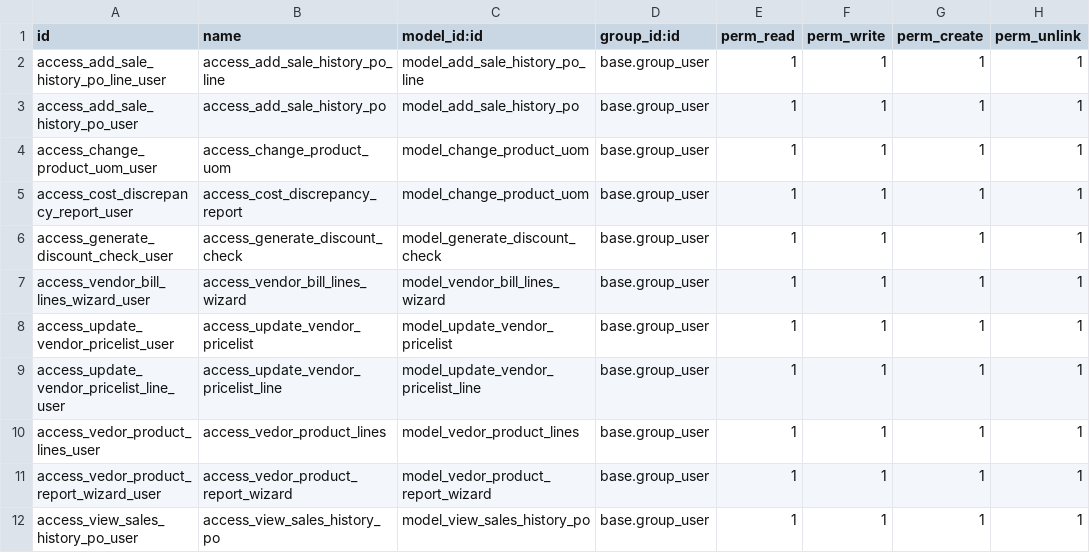
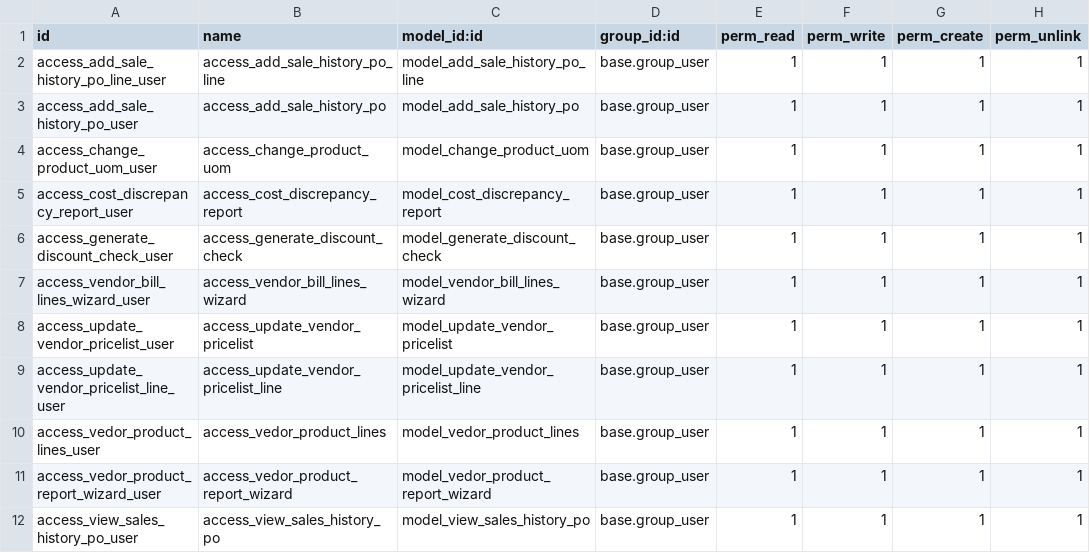
Before and after one commit to PricePaper/odoo-custom-v15, a CSV file: purchase_extension/security/ir.model.access.csv, drawn as a sheet.

Commit message:
Report menu

```diff
--- a/purchase_extension/security/ir.model.access.csv
+++ b/purchase_extension/security/ir.model.access.csv
@@ -4,3 +4,3 @@ access_add_sale_history_po_user,access_add_sale_history_po,model_add_sale_histor
 access_change_product_uom_user,access_change_product_uom,model_change_product_uom,base.group_user,1,1,1,1
-access_cost_discrepancy_report_user,access_cost_discrepancy_report,model_change_product_uom,base.group_user,1,1,1,1
+access_cost_discrepancy_report_user,access_cost_discrepancy_report,model_cost_discrepancy_report,base.group_user,1,1,1,1
 access_generate_discount_check_user,access_generate_discount_check,model_generate_discount_check,base.group_user,1,1,1,1
```
